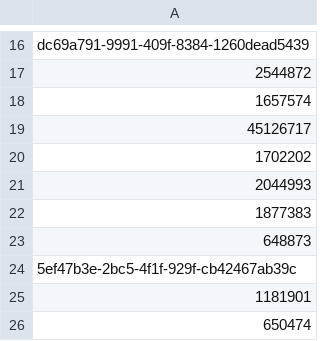
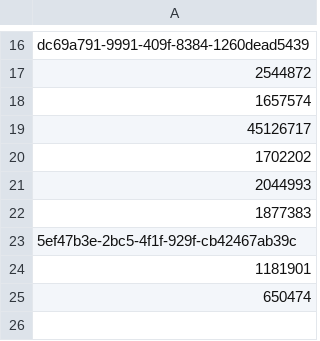
Before and after one commit to trungnp/CS6440_Project, a CSV file: patients_with_observation.csv, drawn as a sheet; only a part is shown, gaps mark what is left out.

```diff
--- a/patients_with_observation.csv
+++ b/patients_with_observation.csv
@@ -22,3 +22,2 @@ dc69a791-9991-409f-8384-1260dead5439
 1877383
-648873
 5ef47b3e-2bc5-4f1f-929f-cb42467ab39c
```
Also changed, not shown: 1 other file.
